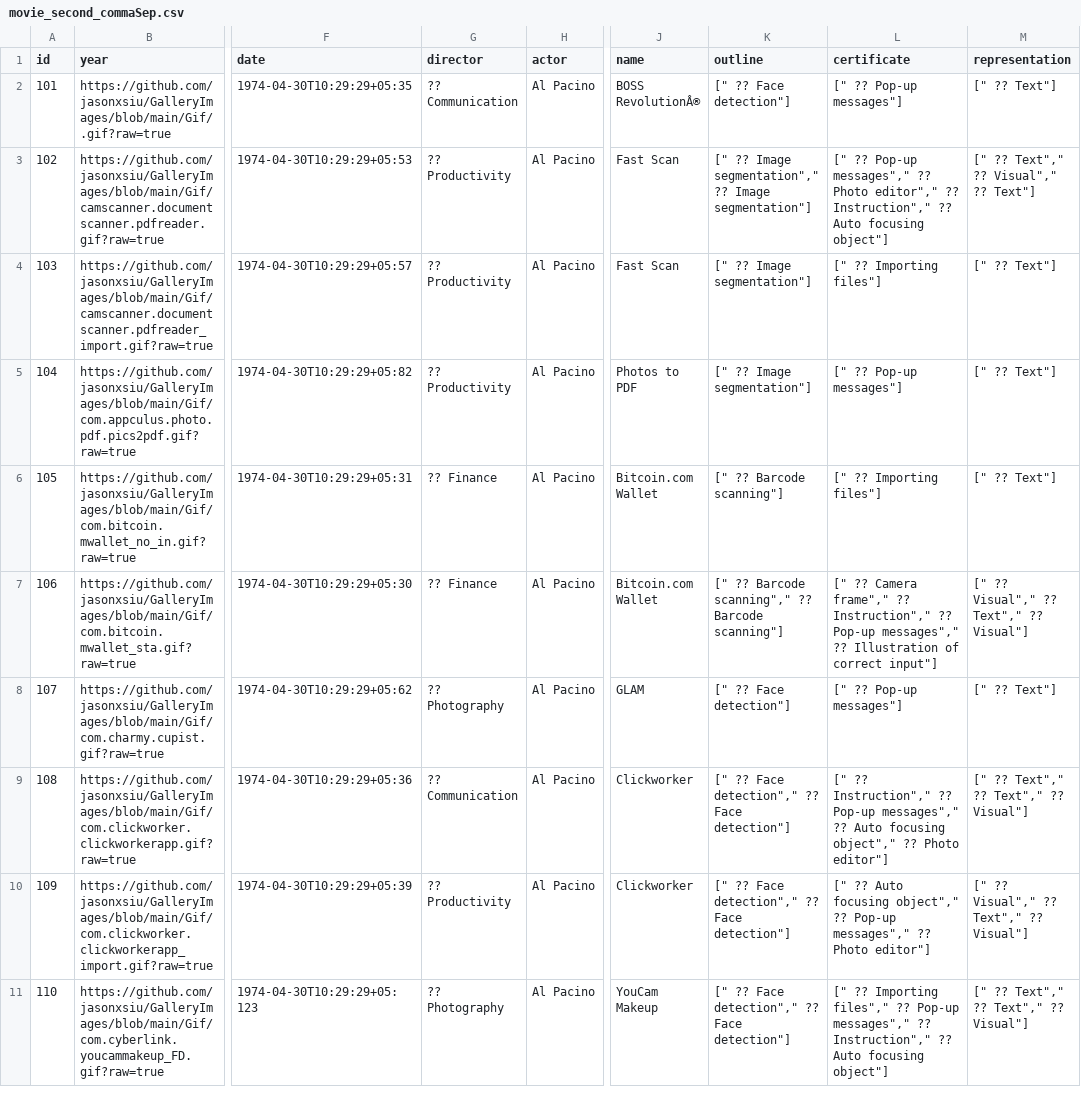
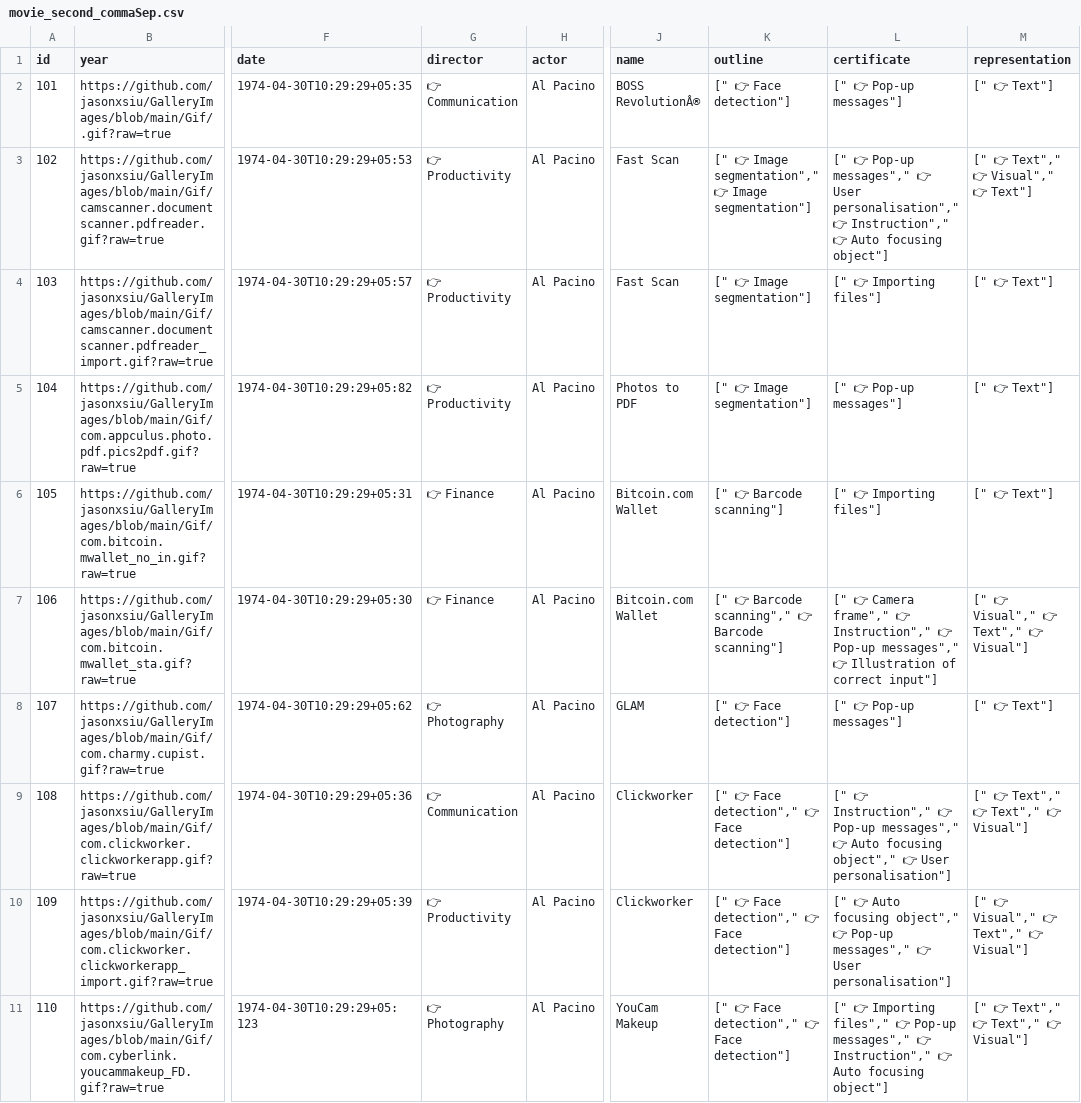
Before and after one commit to jasoncysiu/Gallery_filterJS, a CSV file: examples/data/movie_second_commaSep.csv, drawn as a sheet; only a part is shown, gaps mark what is left out; the diff covers the shown part only; the diff names each change by its address in the sheet, - before the commit and + after, or states it on an @@ line.

```diff
--- a/examples/data/movie_second_commaSep.csv
+++ b/examples/data/movie_second_commaSep.csv
-G2 (director): ?? Communication
+G2 (director): 👉 Communication
-K2 (outline): [" ?? Face detection"]
+K2 (outline): [" 👉 Face detection"]
-L2 (certificate): [" ?? Pop-up messages"]
+L2 (certificate): [" 👉 Pop-up messages"]
-M2 (representation): [" ?? Text"]
+M2 (representation): [" 👉 Text"]
-G3:G5 (director): ?? Productivity
+G3:G5 (director): 👉 Productivity
-K3 (outline): [" ?? Image segmentation"," ?? Image segmentation"]
+K3 (outline): [" 👉 Image segmentation"," 👉 Image segmentation"]
-L3 (certificate): [" ?? Pop-up messages"," ?? Photo editor"," ?? Instruction"," ?? Auto focusing…
+L3 (certificate): [" 👉 Pop-up messages"," 👉 User personalisation"," 👉 Instruction"," 👉 Auto focusing…
-M3 (representation): [" ?? Text"," ?? Visual"," ?? Text"]
+M3 (representation): [" 👉 Text"," 👉 Visual"," 👉 Text"]
-K4:K5 (outline): [" ?? Image segmentation"]
+K4:K5 (outline): [" 👉 Image segmentation"]
-L4 (certificate): [" ?? Importing files"]
+L4 (certificate): [" 👉 Importing files"]
-M4:M6 (representation): [" ?? Text"]
+M4:M6 (representation): [" 👉 Text"]
-L5 (certificate): [" ?? Pop-up messages"]
+L5 (certificate): [" 👉 Pop-up messages"]
-G6:G7 (director): ?? Finance
+G6:G7 (director): 👉 Finance
-K6 (outline): [" ?? Barcode scanning"]
+K6 (outline): [" 👉 Barcode scanning"]
-L6 (certificate): [" ?? Importing files"]
+L6 (certificate): [" 👉 Importing files"]
-K7 (outline): [" ?? Barcode scanning"," ?? Barcode scanning"]
+K7 (outline): [" 👉 Barcode scanning"," 👉 Barcode scanning"]
-L7 (certificate): [" ?? Camera frame"," ?? Instruction"," ?? Pop-up messages"," ?? Illustration of…
+L7 (certificate): [" 👉 Camera frame"," 👉 Instruction"," 👉 Pop-up messages"," 👉 Illustration of…
-M7 (representation): [" ?? Visual"," ?? Text"," ?? Visual"]
+M7 (representation): [" 👉 Visual"," 👉 Text"," 👉 Visual"]
-G8 (director): ?? Photography
+G8 (director): 👉 Photography
-K8 (outline): [" ?? Face detection"]
+K8 (outline): [" 👉 Face detection"]
-L8 (certificate): [" ?? Pop-up messages"]
+L8 (certificate): [" 👉 Pop-up messages"]
-M8 (representation): [" ?? Text"]
+M8 (representation): [" 👉 Text"]
-G9 (director): ?? Communication
+G9 (director): 👉 Communication
-K9:K11 (outline): [" ?? Face detection"," ?? Face detection"]
+K9:K11 (outline): [" 👉 Face detection"," 👉 Face detection"]
-L9 (certificate): [" ?? Instruction"," ?? Pop-up messages"," ?? Auto focusing object"," ?? Photo editor"]
+L9 (certificate): [" 👉 Instruction"," 👉 Pop-up messages"," 👉 Auto focusing object"," 👉 User personalisation"]
-M9 (representation): [" ?? Text"," ?? Text"," ?? Visual"]
+M9 (representation): [" 👉 Text"," 👉 Text"," 👉 Visual"]
-G10 (director): ?? Productivity
+G10 (director): 👉 Productivity
-L10 (certificate): [" ?? Auto focusing object"," ?? Pop-up messages"," ?? Photo editor"]
+L10 (certificate): [" 👉 Auto focusing object"," 👉 Pop-up messages"," 👉 User personalisation"]
-M10 (representation): [" ?? Visual"," ?? Text"," ?? Visual"]
+M10 (representation): [" 👉 Visual"," 👉 Text"," 👉 Visual"]
-G11 (director): ?? Photography
+G11 (director): 👉 Photography
-L11 (certificate): [" ?? Importing files"," ?? Pop-up messages"," ?? Instruction"," ?? Auto focusing…
+L11 (certificate): [" 👉 Importing files"," 👉 Pop-up messages"," 👉 Instruction"," 👉 Auto focusing…
-M11 (representation): [" ?? Text"," ?? Text"," ?? Visual"]
+M11 (representation): [" 👉 Text"," 👉 Text"," 👉 Visual"]
```
Also changed, not shown: 108 edited cells elsewhere in this file, examples/data/movie.csv, examples/data/movie_commaSep.csv, 5 other files.
